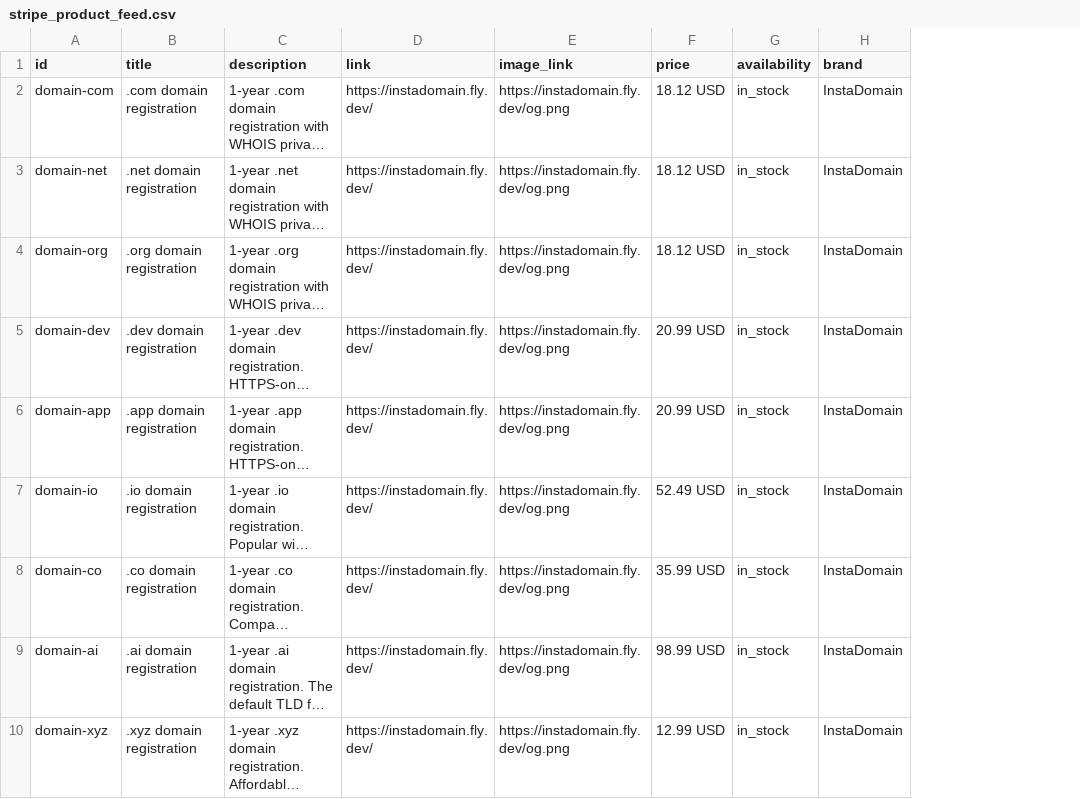
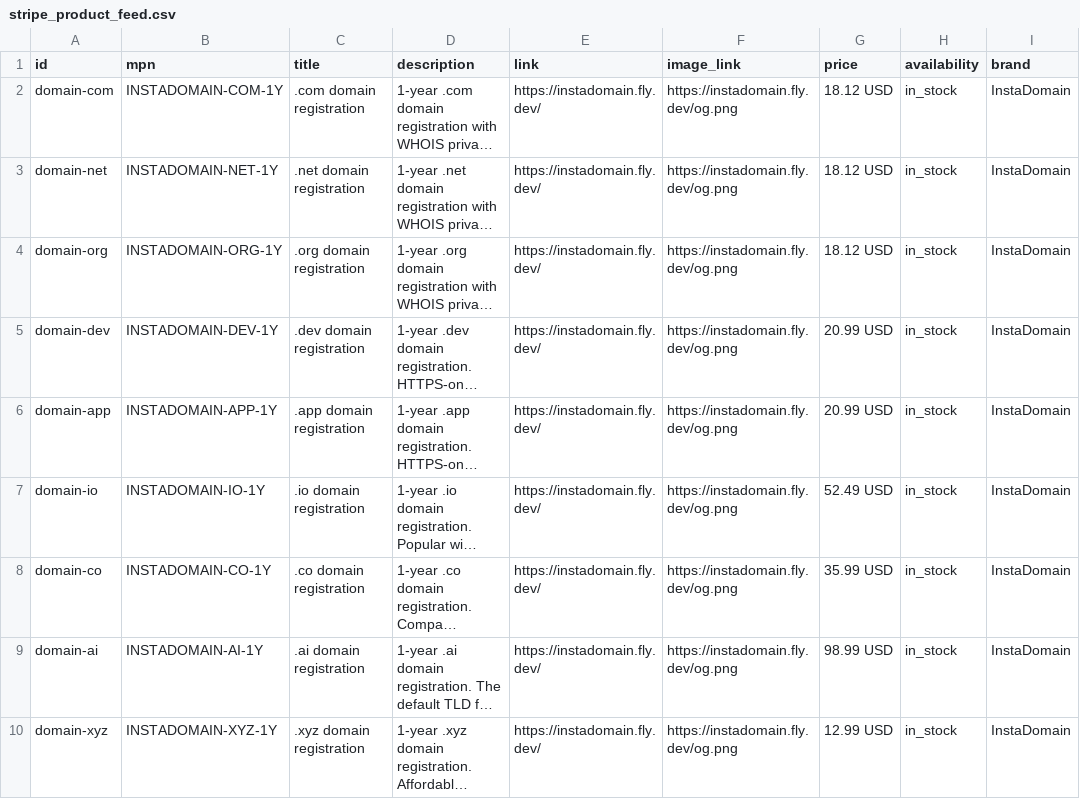
Before and after one commit to nach-dakwale/instadomain-mcp, a CSV file: stripe_product_feed.csv, drawn as a sheet; only a part is shown; long unchanged cells end in …; the diff names each change by its address in the sheet, - before the commit and + after, or states it on an @@ line.

```diff
--- a/stripe_product_feed.csv
+++ b/stripe_product_feed.csv
+column B (mpn), rows 2-10: INSTADOMAIN-COM-1Y | INSTADOMAIN-NET-1Y | INSTADOMAIN-ORG-1Y | INSTADOMAIN-DEV-1Y | INSTADOMAIN-APP-1Y | INSTADOMAIN-IO-1Y | INSTADOMAIN-CO-1Y | INSTADOMAIN-AI-1Y | INSTADOMAIN-XYZ-1Y
```
Also changed, not shown: 1 other file.
